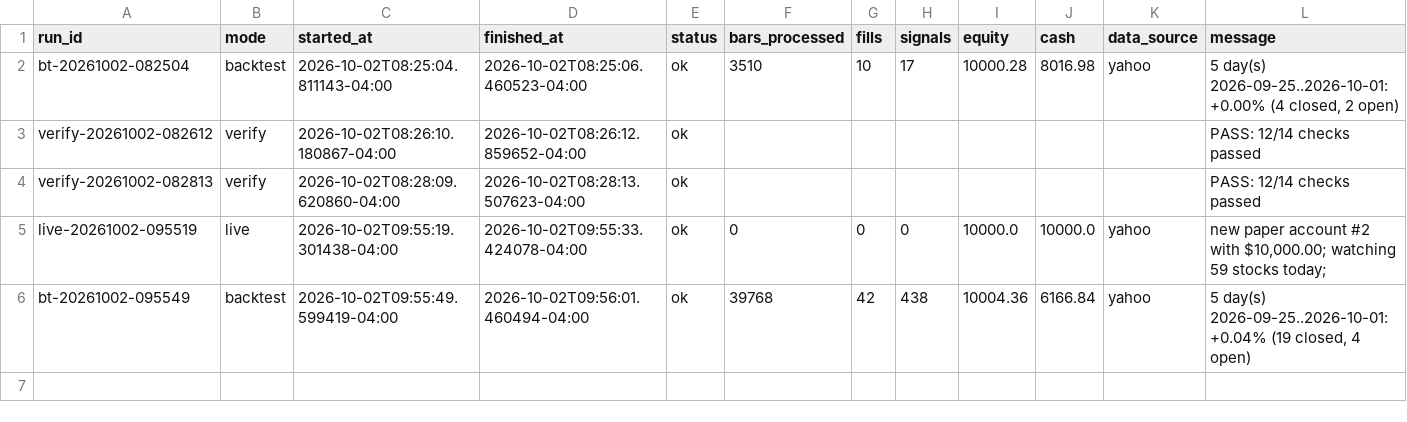
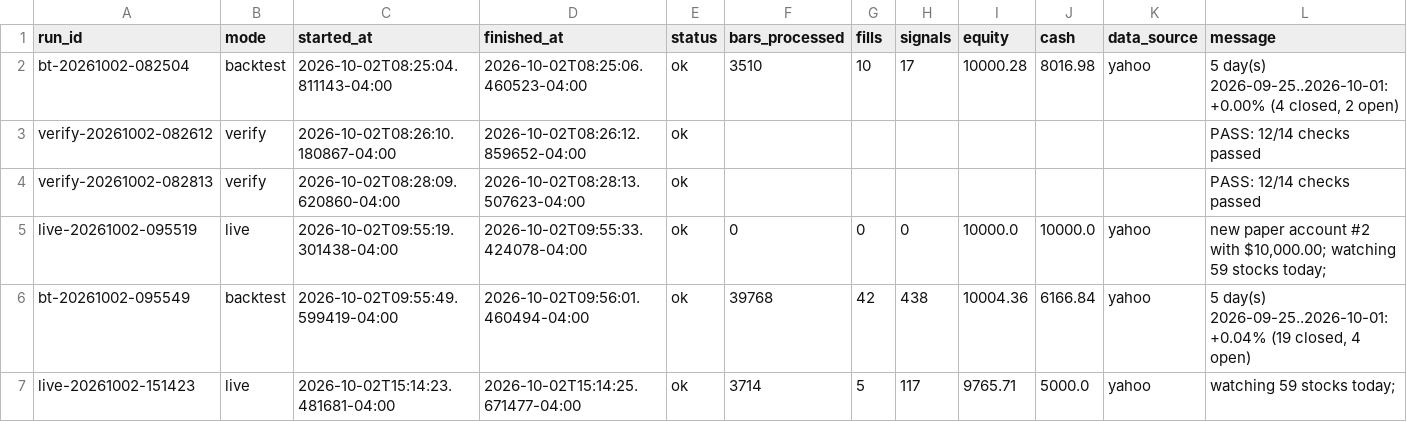
Before and after one commit to PatGuettler/robinhood-trade, a CSV file: runs.csv, drawn as a sheet.

```diff
--- a/runs.csv
+++ b/runs.csv
@@ -6 +6,2 @@ live-20261002-095519,live,2026-10-02T09:55:19.301438-04:00,2026-10-02T09:55:33.4
 bt-20261002-095549,backtest,2026-10-02T09:55:49.599419-04:00,2026-10-02T09:56:01.460494-04:00,ok,39768,42,438,10004.36,6166.84,yahoo,"5 day(s) 2026-09-25..2026-10-01: +0.04% (19 closed, 4 open)"
+live-20261002-151423,live,2026-10-02T15:14:23.481681-04:00,2026-10-02T15:14:25.671477-04:00,ok,3714,5,117,9765.71,5000.0,yahoo,watching 59 stocks today;
```
Also changed, not shown: fills.csv, 5 other files.
